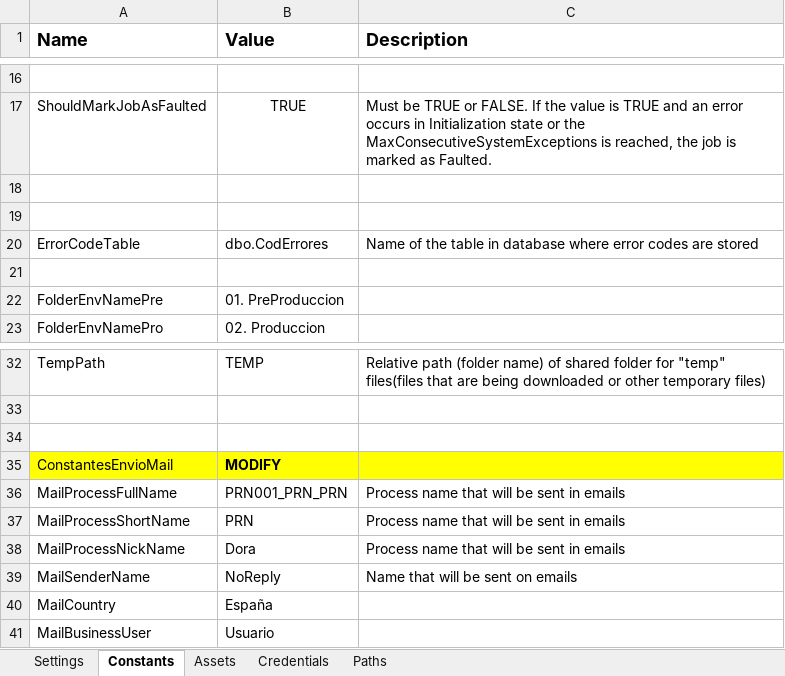
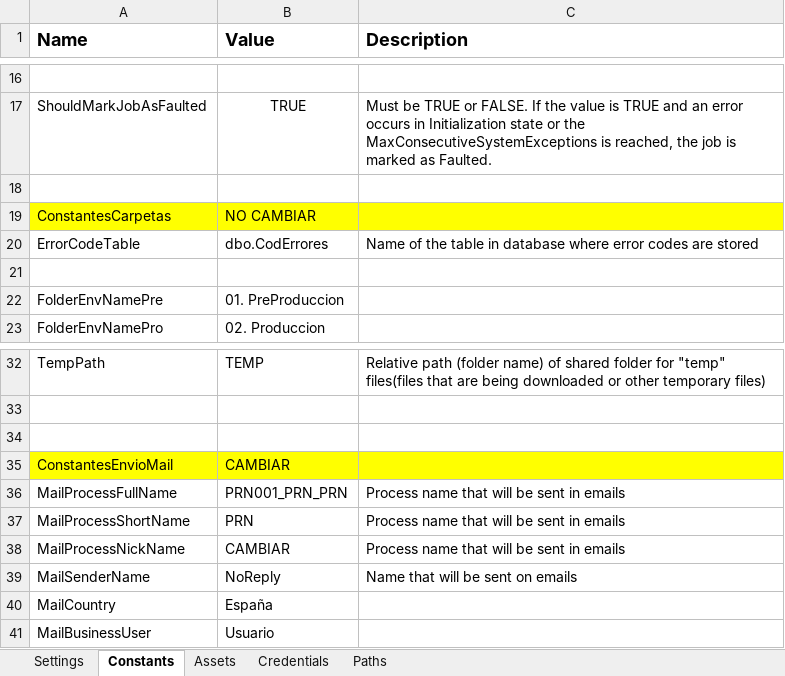
Before and after one commit to jmcaravaca/ExtendedREFramework_Orchestrator, an Excel workbook: Data/Config.xlsx, sheet Constants, drawn as a sheet; only a part is shown, gaps mark what is left out; values as stored, in another font and other column widths than the file's, no borders; the diff names each change by its address in the sheet, - before the commit and + after, or states it on an @@ line.

```diff
--- a/Data/Config.xlsx (sheet Constants)
+++ b/Data/Config.xlsx (sheet Constants)
-row 19: (empty)
+row 19: ConstantesCarpetas | NO CAMBIAR
-A19:C19 fill: none
+A19:C19 fill: #FFFF00
-B35 (Value): MODIFY
+B35 (Value): CAMBIAR
-B35 bold: on
+B35 bold: off
-B38 (Value): Dora
+B38 (Value): CAMBIAR
```
Also changed, not shown: sheet Settings, sheet Paths, 20 other files.
